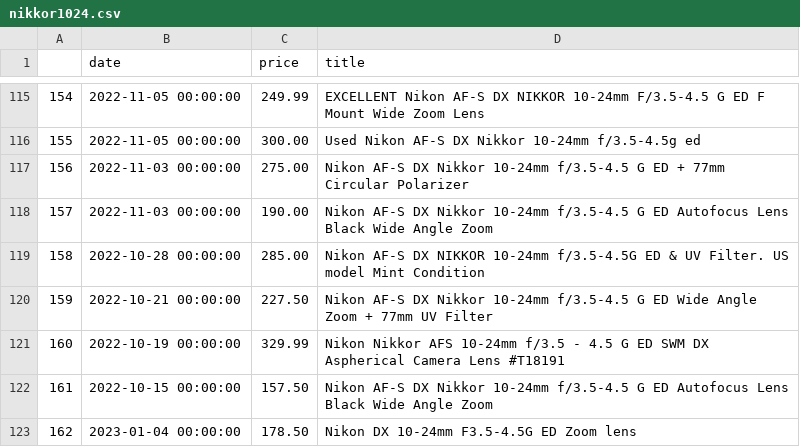
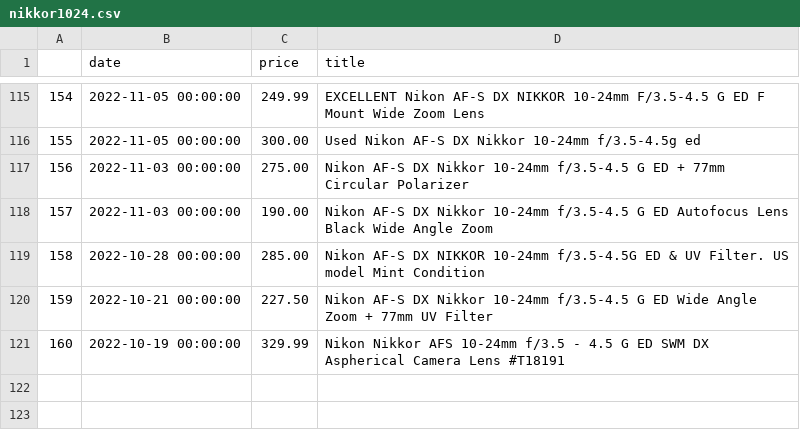
Before and after one commit to kobesar/ebaytracker, a CSV file: data/nikkor1024.csv, drawn as a sheet; only a part is shown, gaps mark what is left out.

```diff
--- a/data/nikkor1024.csv
+++ b/data/nikkor1024.csv
@@ -121,3 +121 @@
 160,2022-10-19 00:00:00,329.99,Nikon Nikkor AFS 10-24mm f/3.5 - 4.5 G ED SWM DX Aspherical Camera Lens #T18191
-161,2022-10-15 00:00:00,157.50,Nikon AF-S DX Nikkor 10-24mm f/3.5-4.5 G ED Autofocus Lens Black Wide Angle Zoom
-162,2023-01-04 00:00:00,178.50,Nikon DX 10-24mm F3.5-4.5G ED Zoom lens
```
Also changed, not shown: data/d7200.csv, data/full_data.csv, 1 other file.
